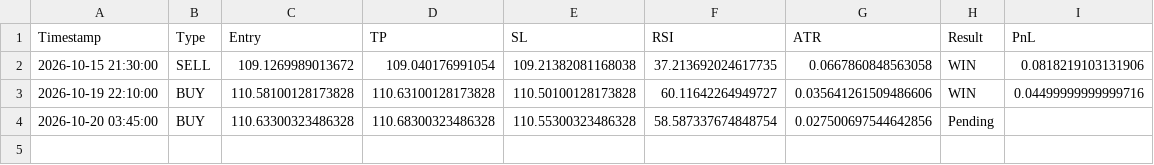
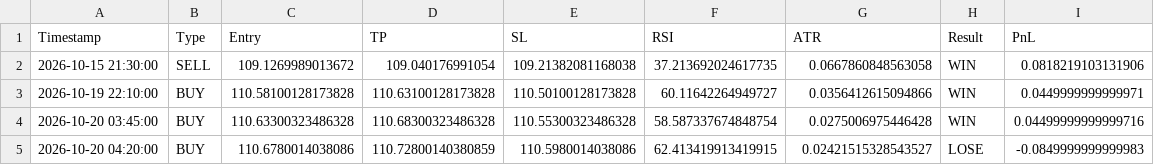
Before and after one commit to mark-dylan-dady/fx-signal-bot, a CSV file: signals_history_AUDJPY.csv, drawn as a sheet.

```diff
--- a/signals_history_AUDJPY.csv
+++ b/signals_history_AUDJPY.csv
@@ -2,3 +2,4 @@ Timestamp,Type,Entry,TP,SL,RSI,ATR,Result,PnL
 2026-10-15 21:30:00,SELL,109.1269989013672,109.040176991054,109.21382081168038,37.213692024617735,0.0667860848563058,WIN,0.0818219103131906
-2026-10-19 22:10:00,BUY,110.58100128173828,110.63100128173828,110.50100128173828,60.11642264949727,0.035641261509486606,WIN,0.04499999999999716
-2026-10-20 03:45:00,BUY,110.63300323486328,110.68300323486328,110.55300323486328,58.587337674848754,0.027500697544642856,Pending,
+2026-10-19 22:10:00,BUY,110.58100128173828,110.63100128173828,110.50100128173828,60.11642264949727,0.0356412615094866,WIN,0.0449999999999971
+2026-10-20 03:45:00,BUY,110.63300323486328,110.68300323486328,110.55300323486328,58.587337674848754,0.0275006975446428,WIN,0.04499999999999716
+2026-10-20 04:20:00,BUY,110.6780014038086,110.72800140380859,110.5980014038086,62.413419913419915,0.02421515328543527,LOSE,-0.0849999999999983
```
